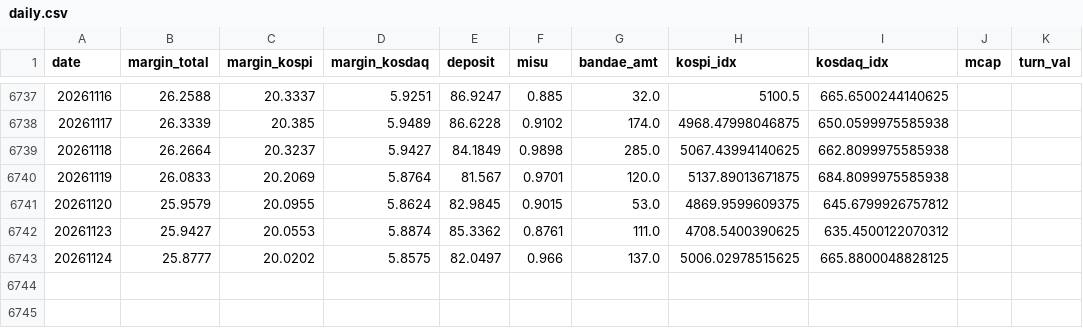
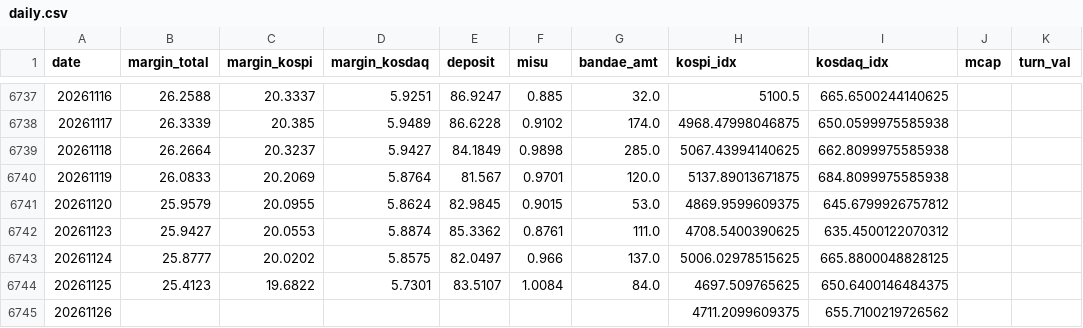
Before and after one commit to goodaustin/kr-deleverage-dashboard, a CSV file: data/daily.csv, drawn as a sheet; only a part is shown, gaps mark what is left out.

```diff
--- a/data/daily.csv
+++ b/data/daily.csv
@@ -6743 +6743,3 @@ date,margin_total,margin_kospi,margin_kosdaq,deposit,misu,bandae_amt,kospi_idx,k
 20261124,25.8777,20.0202,5.8575,82.0497,0.966,137.0,5006.02978515625,665.8800048828125,,
+20261125,25.4123,19.6822,5.7301,83.5107,1.0084,84.0,4697.509765625,650.6400146484375,,
+20261126,,,,,,,4711.2099609375,655.7100219726562,,
```
Also changed, not shown: 1 other file.
